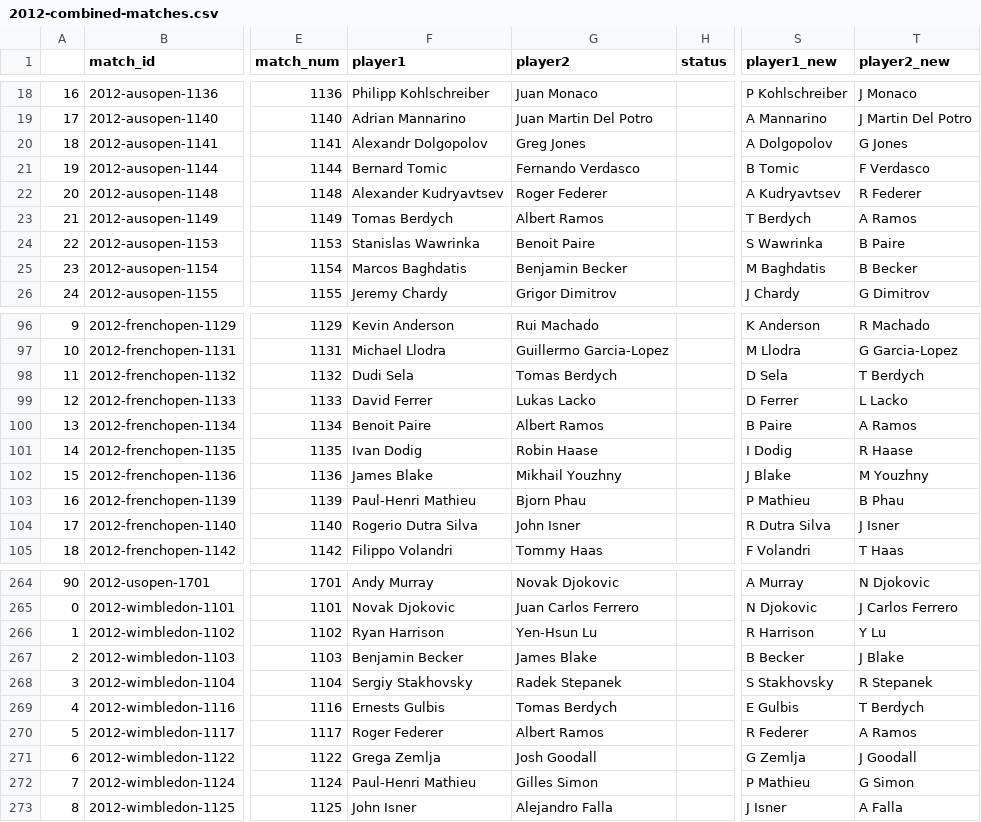
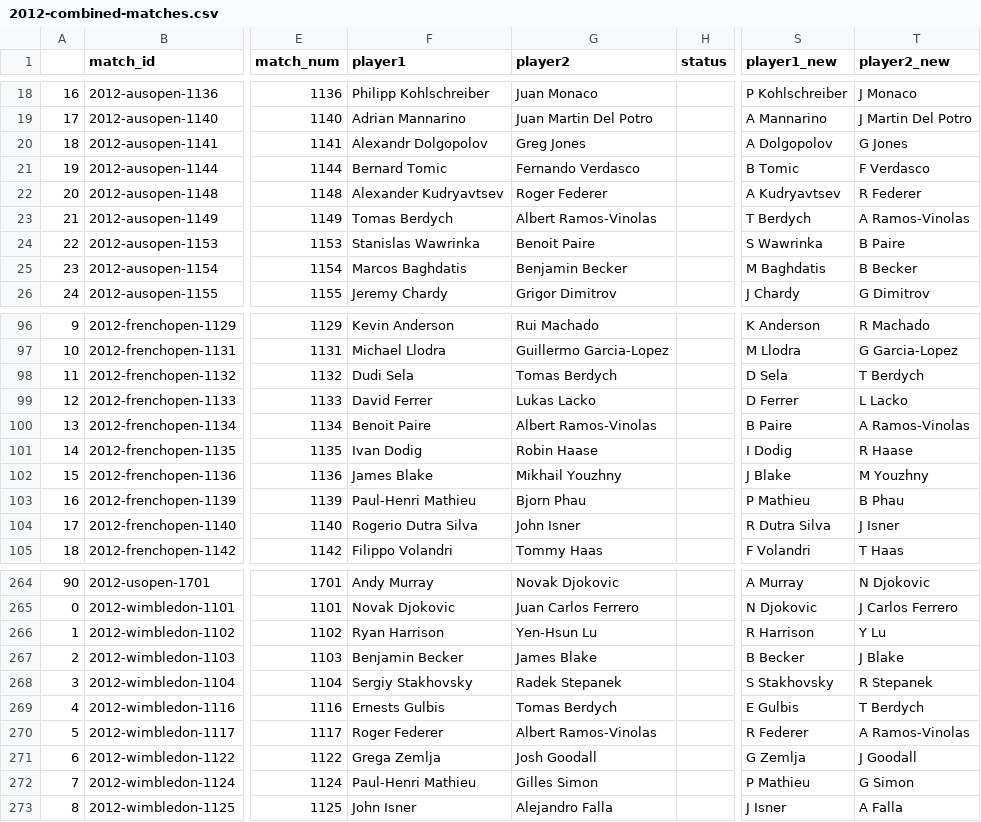
Before and after one commit to hoanganhminh01/CSE-481DS-Tennis-Analysis, a CSV file: data/grand-slam-point-data/combined-matches/2012-combined-matches.csv, drawn as a sheet; only a part is shown, gaps mark what is left out; the diff names each change by its address in the sheet, - before the commit and + after, or states it on an @@ line.

```diff
--- a/data/grand-slam-point-data/combined-matches/2012-combined-matches.csv
+++ b/data/grand-slam-point-data/combined-matches/2012-combined-matches.csv
-G23 (player2): Albert Ramos
+G23 (player2): Albert Ramos-Vinolas
-T23 (player2_new): A Ramos
+T23 (player2_new): A Ramos-Vinolas
-G100 (player2): Albert Ramos
+G100 (player2): Albert Ramos-Vinolas
-T100 (player2_new): A Ramos
+T100 (player2_new): A Ramos-Vinolas
-G270 (player2): Albert Ramos
+G270 (player2): Albert Ramos-Vinolas
-T270 (player2_new): A Ramos
+T270 (player2_new): A Ramos-Vinolas
```
Also changed, not shown: data/chokiest - Copy.csv, data/chokiest.csv, 19 other files.
